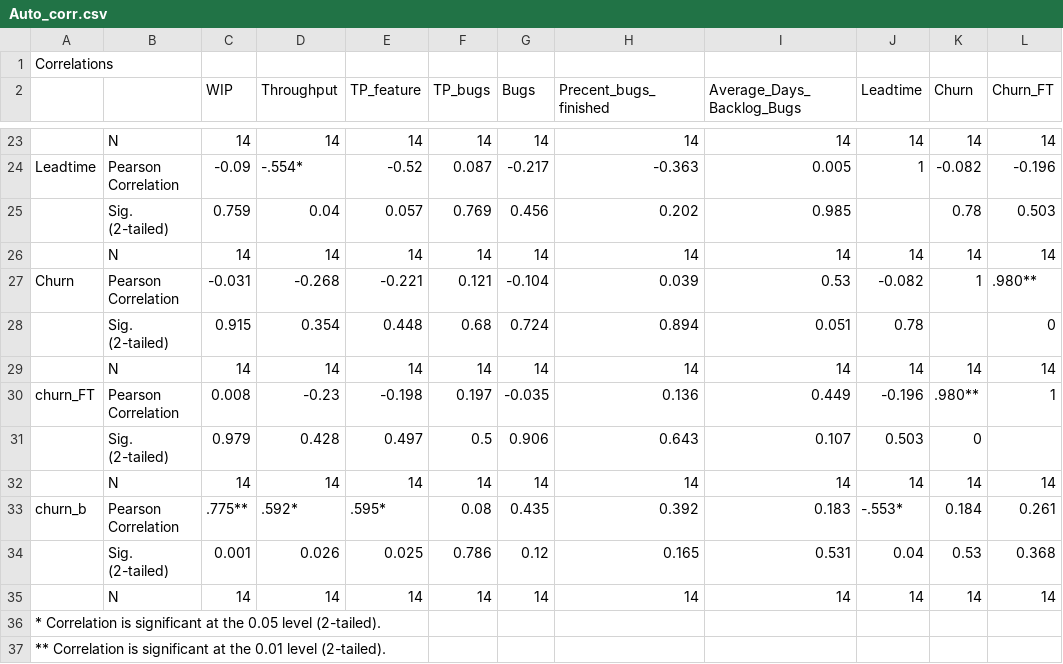
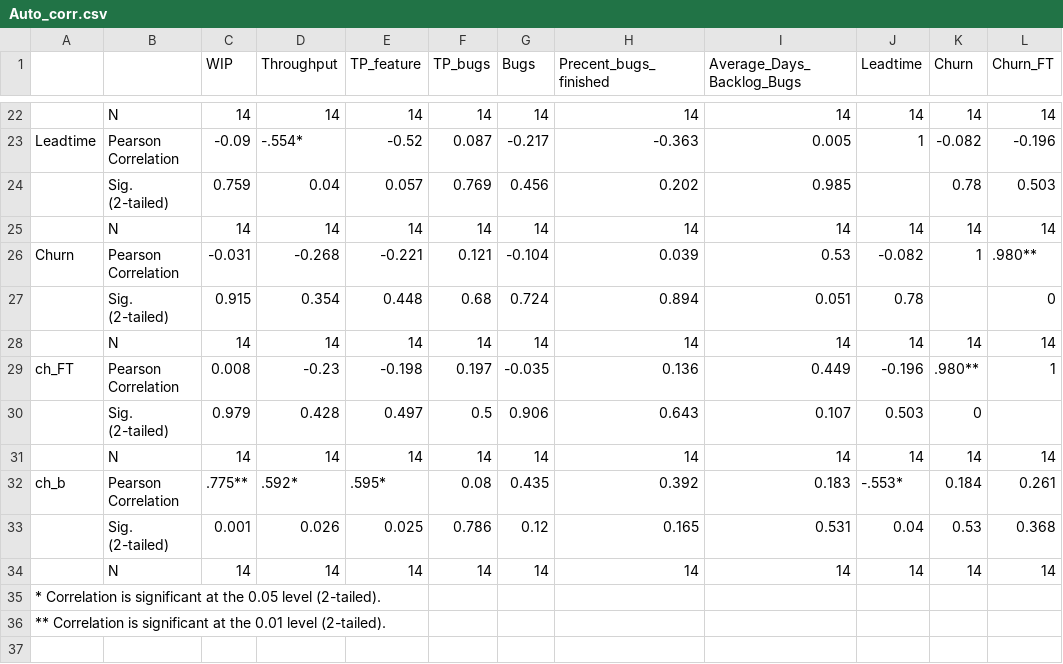
Before and after one commit to skeie/Master-Thesis, a CSV file: Data/Program/corr/Auto_corr.csv, drawn as a sheet; only a part is shown, gaps mark what is left out; removed rows and columns are numbered as before the commit, all else as after; rows hold the shown columns only; the diff names each change by its address in the sheet, - before the commit and + after, or states it on an @@ line.

```diff
--- a/Data/Program/corr/Auto_corr.csv
+++ b/Data/Program/corr/Auto_corr.csv
-row 1: Correlations
-A29: churn_FT
+A29: ch_FT
-A32: churn_b
+A32: ch_b
```
Also changed, not shown: Data/Program/corr/360_corr.csv, Data/Program/corr/Front_corr.csv, 16 other files.
